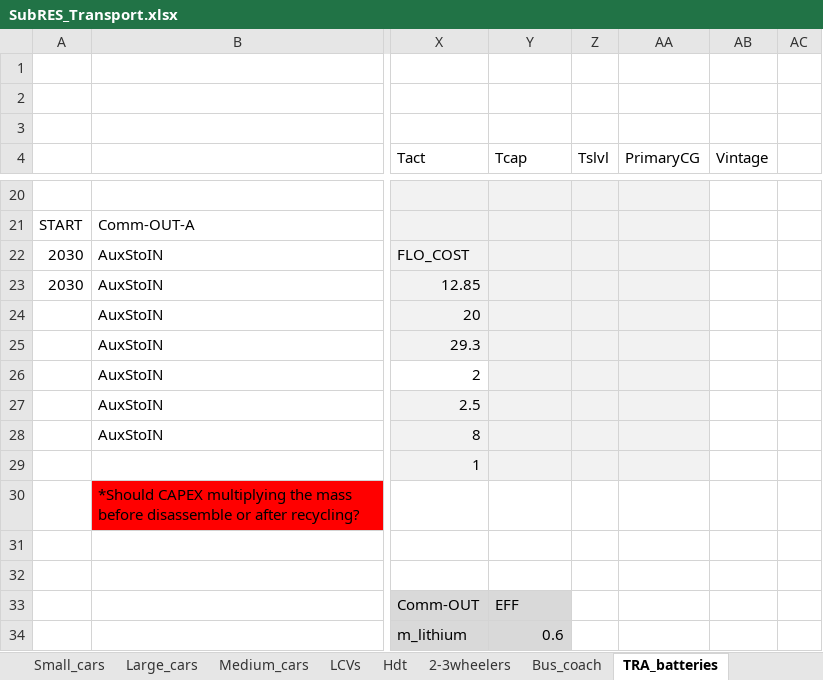
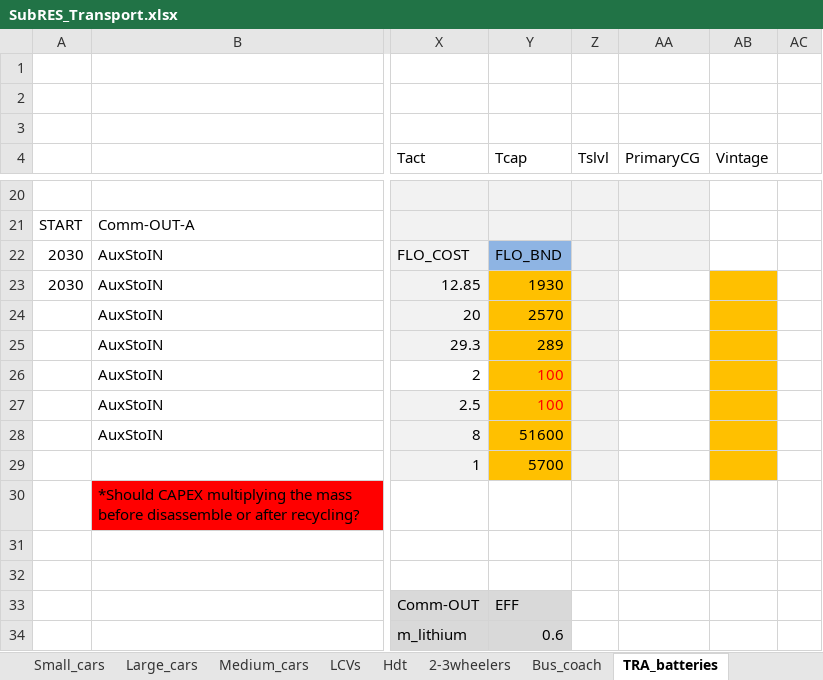
Before and after one commit to seanli12354/KiNESYS_BattCircularity-main, an Excel workbook: SubRes_Tmpl/SubRES_Transport.xlsx, sheet TRA_batteries, drawn as a sheet; only a part is shown, gaps mark what is left out; values as stored, in another font and other column widths than the file's, no borders; charts and pictures not drawn; the diff names each change by its address in the sheet, - before the commit and + after, or states it on an @@ line.

```diff
--- a/SubRes_Tmpl/SubRES_Transport.xlsx (sheet TRA_batteries)
+++ b/SubRes_Tmpl/SubRES_Transport.xlsx (sheet TRA_batteries)
-Y22 (Tcap): (empty)
+Y22 (Tcap): FLO_BND
-Y22 fill: #F2F2F2
+Y22 fill: #8EB4E3
-Y23 (Tcap): (empty)
+Y23 (Tcap): 1930
-Y23:Y29 fill: #F2F2F2
+Y23:Y29 fill: #FFC000
-AA23:AA29 fill: #F2F2F2
+AA23:AA29 fill: none
-AB23:AB29 fill: none
+AB23:AB29 fill: #FFC000
-Y24 (Tcap): (empty)
+Y24 (Tcap): 2570
-Y25 (Tcap): (empty)
+Y25 (Tcap): 289
-Y26:Y27 (Tcap): (empty)
+Y26:Y27 (Tcap): 100
-Y28 (Tcap): (empty)
+Y28 (Tcap): 51600
-Y29 (Tcap): (empty)
+Y29 (Tcap): 5700
```
Also changed, not shown: SubRes_Tmpl/SubRES_Transport_trans.xlsx.
